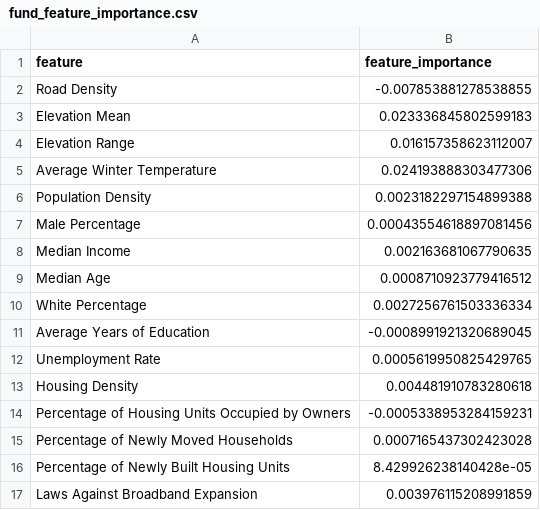
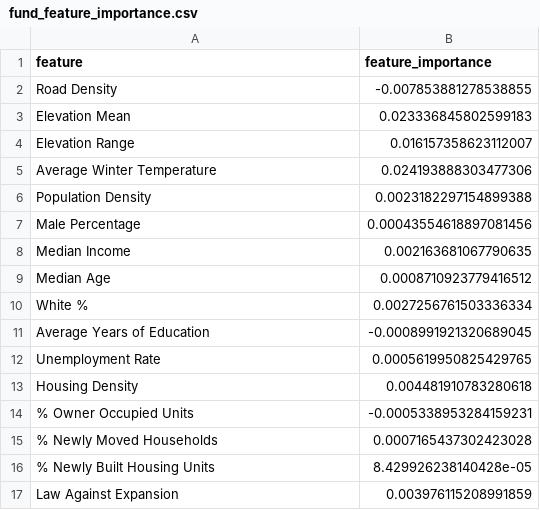
Before and after one commit to fccdsicapstone/data-exploration, a CSV file: fund_feature_importance.csv, drawn as a sheet.

Commit message:
feature importance style updates

```diff
--- a/fund_feature_importance.csv
+++ b/fund_feature_importance.csv
@@ -9,3 +9,3 @@ Median Income,0.002163681067790635
 Median Age,0.0008710923779416512
-White Percentage,0.0027256761503336334
+White %,0.0027256761503336334
 Average Years of Education,-0.0008991921320689045
@@ -13,5 +13,5 @@ Unemployment Rate,0.0005619950825429765
 Housing Density,0.004481910783280618
-Percentage of Housing Units Occupied by Owners,-0.0005338953284159231
-Percentage of Newly Moved Households,0.0007165437302423028
-Percentage of Newly Built Housing Units,8.429926238140428e-05
-Laws Against Broadband Expansion,0.003976115208991859
+% Owner Occupied Units,-0.0005338953284159231
+% Newly Moved Households,0.0007165437302423028
+% Newly Built Housing Units,8.429926238140428e-05
+Law Against Expansion,0.003976115208991859
```
Also changed, not shown: 1 other file.
